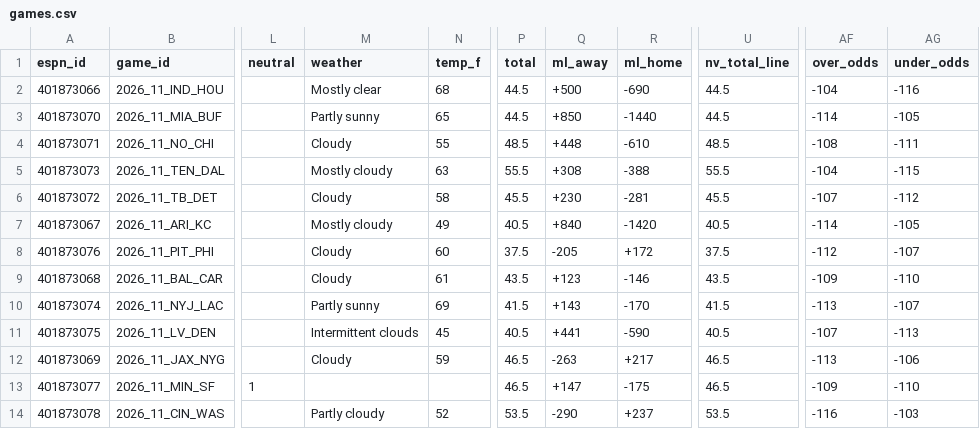
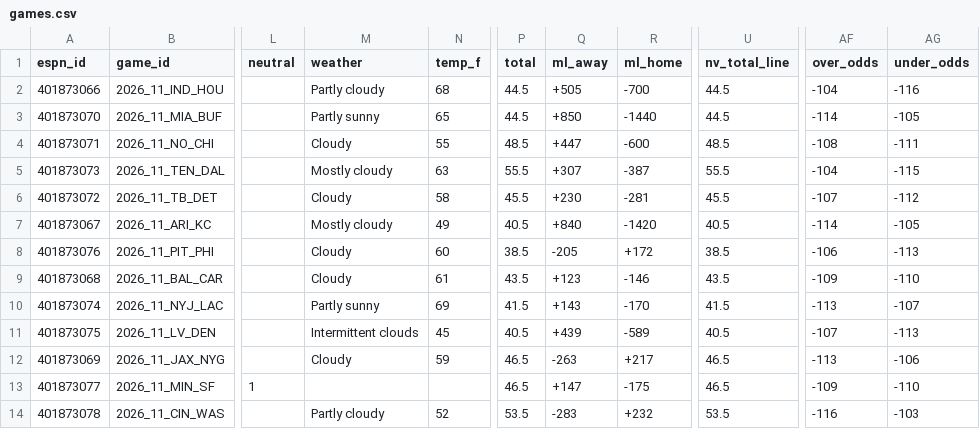
Before and after one commit to hyongdopaulyoon-sketch/hyongdopaulyoon-sketch-nfl-weekly, a CSV file: data/2026-w11/games.csv, drawn as a sheet; only a part is shown, gaps mark what is left out; the diff names each change by its address in the sheet, - before the commit and + after, or states it on an @@ line.

```diff
--- a/data/2026-w11/games.csv
+++ b/data/2026-w11/games.csv
-M2 (weather): Mostly clear
+M2 (weather): Partly cloudy
-Q2 (ml_away): +500
+Q2 (ml_away): +505
-R2 (ml_home): -690
+R2 (ml_home): -700
-Q4 (ml_away): +448
+Q4 (ml_away): +447
-R4 (ml_home): -610
+R4 (ml_home): -600
-Q5 (ml_away): +308
+Q5 (ml_away): +307
-R5 (ml_home): -388
+R5 (ml_home): -387
-P8 (total): 37.5
+P8 (total): 38.5
-U8 (nv_total_line): 37.5
+U8 (nv_total_line): 38.5
-AF8 (over_odds): -112
+AF8 (over_odds): -106
-AG8 (under_odds): -107
+AG8 (under_odds): -113
-Q11 (ml_away): +441
+Q11 (ml_away): +439
-R11 (ml_home): -590
+R11 (ml_home): -589
-Q14 (ml_away): -290
+Q14 (ml_away): -283
-R14 (ml_home): +237
+R14 (ml_home): +232
```
Also changed, not shown: data/2026-w11/inactives.csv, data/2026-w11/injuries.csv, 23 other files.
